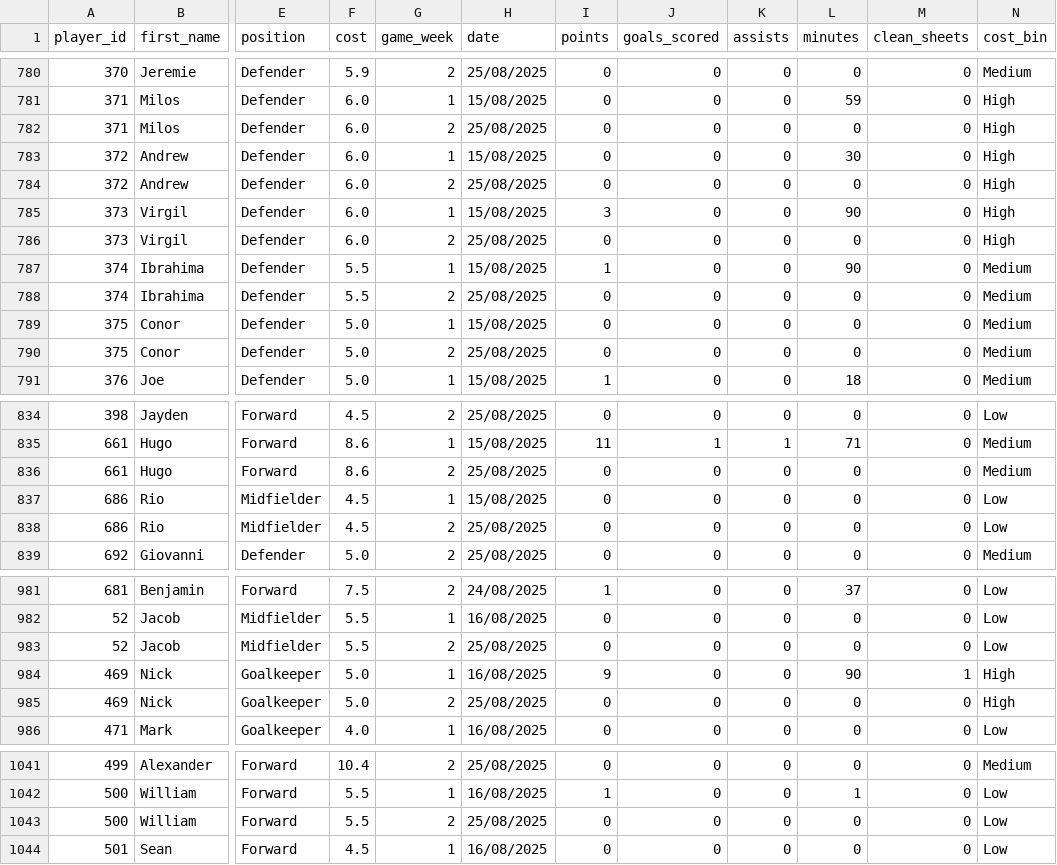
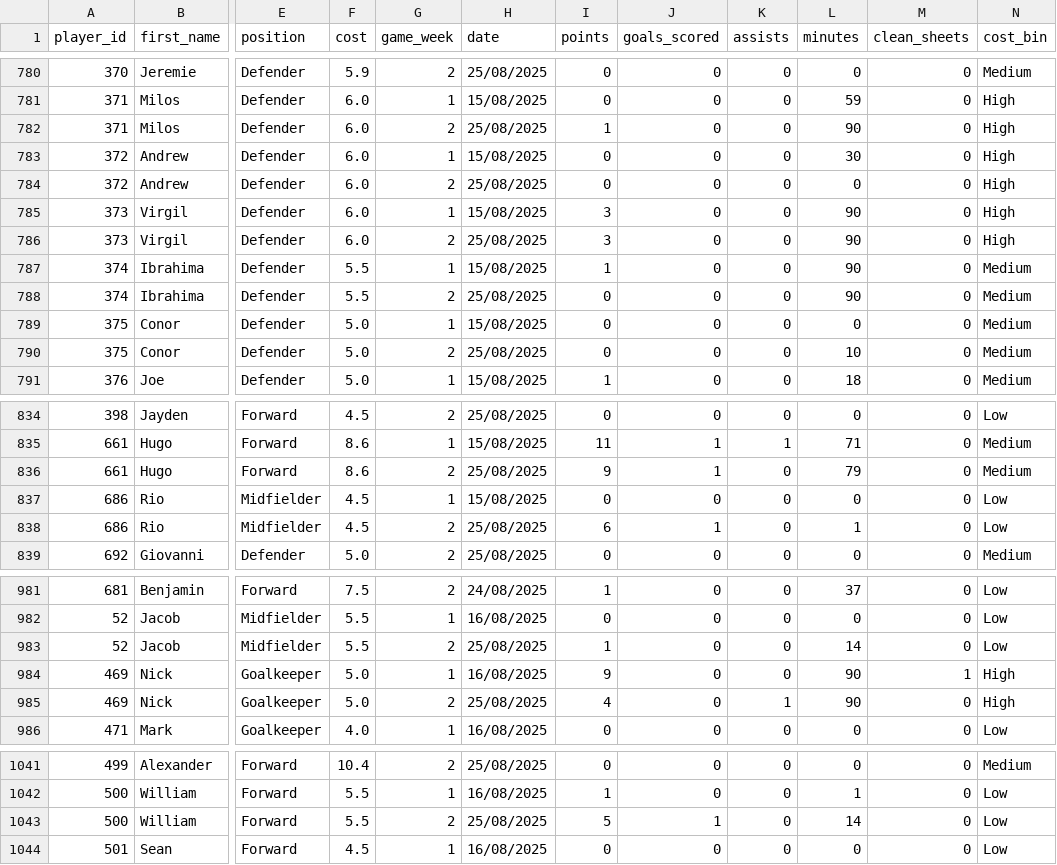
Before and after one commit to Yeti7554/scoresnippet-data, a CSV file: data.csv, drawn as a sheet; only a part is shown, gaps mark what is left out; the diff covers the shown part only; the diff names each change by its address in the sheet, - before the commit and + after, or states it on an @@ line.

```diff
--- a/data.csv
+++ b/data.csv
-I782 (points): 0
+I782 (points): 1
-L782 (minutes): 0
+L782 (minutes): 90
-I786 (points): 0
+I786 (points): 3
-L786 (minutes): 0
+L786 (minutes): 90
-L788 (minutes): 0
+L788 (minutes): 90
-L790 (minutes): 0
+L790 (minutes): 10
-I836 (points): 0
+I836 (points): 9
-J836 (goals_scored): 0
+J836 (goals_scored): 1
-L836 (minutes): 0
+L836 (minutes): 79
-I838 (points): 0
+I838 (points): 6
-J838 (goals_scored): 0
+J838 (goals_scored): 1
-L838 (minutes): 0
+L838 (minutes): 1
-I983 (points): 0
+I983 (points): 1
-L983 (minutes): 0
+L983 (minutes): 14
-I985 (points): 0
+I985 (points): 4
-K985 (assists): 0
+K985 (assists): 1
-L985 (minutes): 0
+L985 (minutes): 90
-I1043 (points): 0
+I1043 (points): 5
-J1043 (goals_scored): 0
+J1043 (goals_scored): 1
-L1043 (minutes): 0
+L1043 (minutes): 14
```
Also changed, not shown: 78 edited cells elsewhere in this file.
